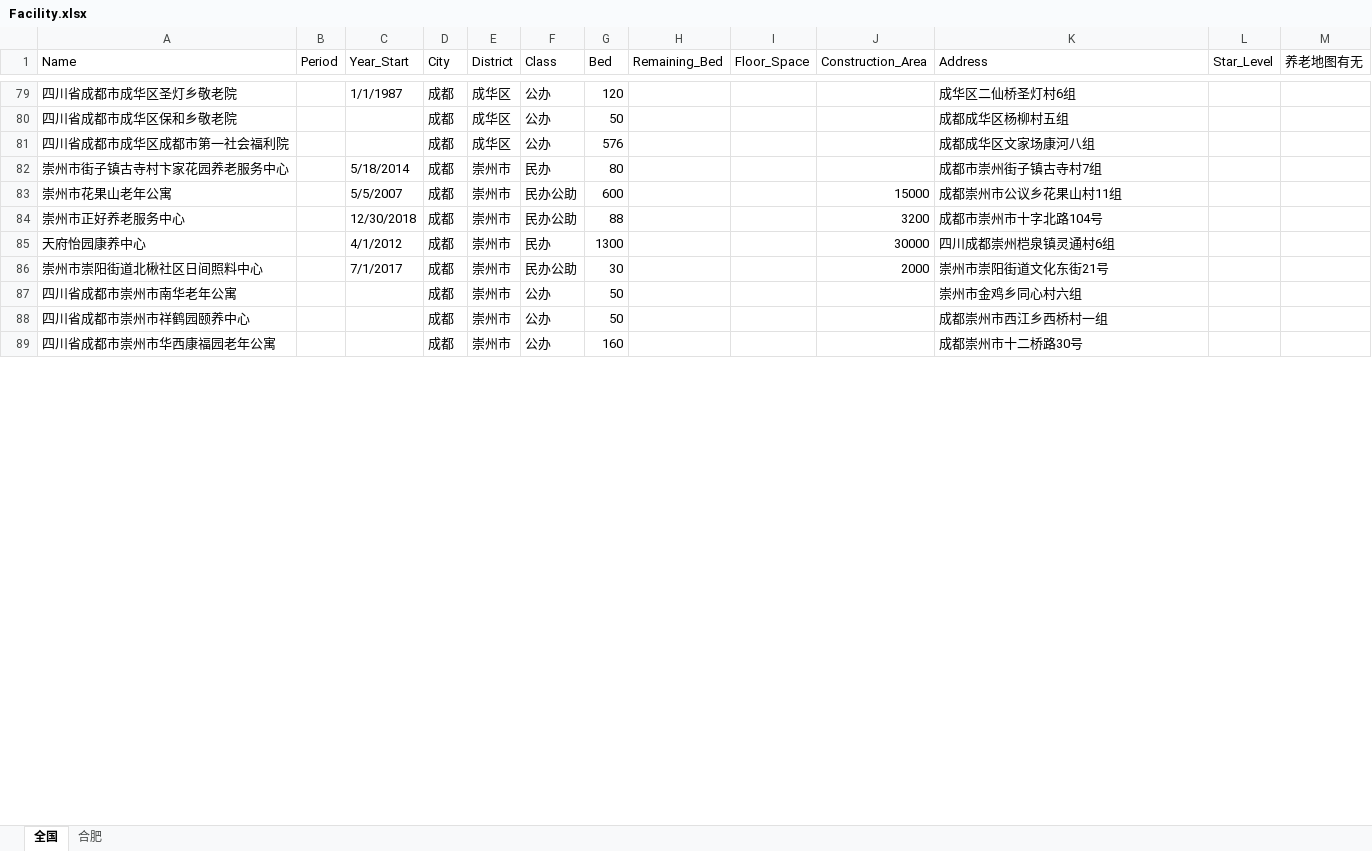
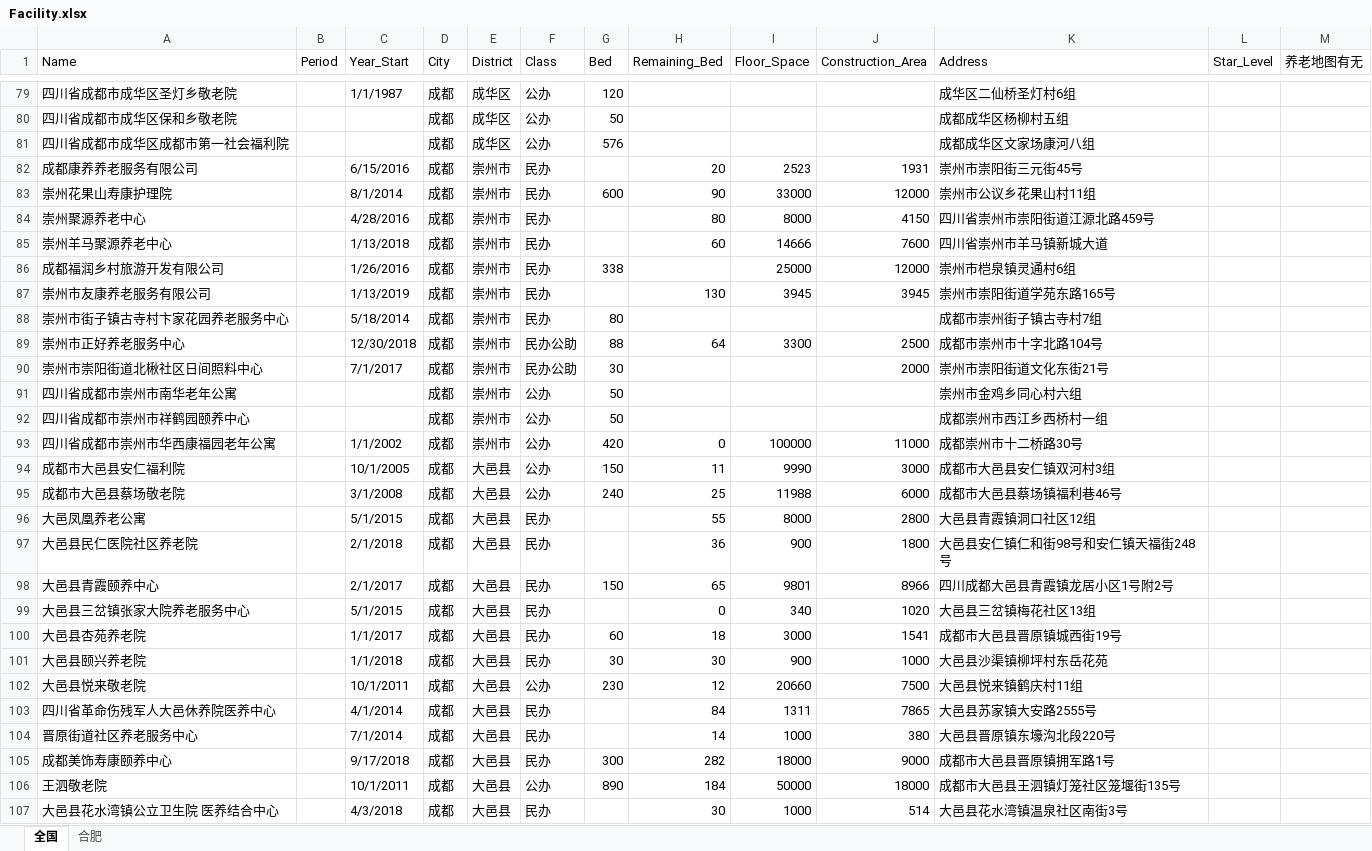
Before and after one commit to JACKTANSNAKE/2020research, an Excel workbook: dataset/Facility.xlsx, sheet 全国, drawn as a sheet; only a part is shown, gaps mark what is left out; values as stored, in another font and other column widths than the file's, no borders; removed rows and columns are numbered as before the commit, all else as after; the diff covers the shown part only; the diff names each change by its address in the sheet, - before the commit and + after, or states it on an @@ line.

Commit message:
Finished Chengdu facilities

```diff
--- a/dataset/Facility.xlsx (sheet 全国)
+++ b/dataset/Facility.xlsx (sheet 全国)
+row 82: 成都康养养老服务有限公司 |  | 6/15/2016 | 成都 | 崇州市 | 民办 |  | 20 | 2523 | 1931 | 崇州市崇阳街三元街45号
+row 83: 崇州花果山寿康护理院 |  | 8/1/2014 | 成都 | 崇州市 | 民办 | 600 | 90 | 33000 | 12000 | 崇州市公议乡花果山村11组
+row 84: 崇州聚源养老中心 |  | 4/28/2016 | 成都 | 崇州市 | 民办 |  | 80 | 8000 | 4150 | 四川省崇州市崇阳街道江源北路459号
+row 85: 崇州羊马聚源养老中心 |  | 1/13/2018 | 成都 | 崇州市 | 民办 |  | 60 | 14666 | 7600 | 四川省崇州市羊马镇新城大道
+row 86: 成都福润乡村旅游开发有限公司 |  | 1/26/2016 | 成都 | 崇州市 | 民办 | 338 |  | 25000 | 12000 | 崇州市桤泉镇灵通村6组
+row 87: 崇州市友康养老服务有限公司 |  | 1/13/2019 | 成都 | 崇州市 | 民办 |  | 130 | 3945 | 3945 | 崇州市崇阳街道学苑东路165号
-row 83: 崇州市花果山老年公寓 |  | 5/5/2007 | 成都 | 崇州市 | 民办公助 | 600 |  |  | 15000 | 成都崇州市公议乡花果山村11组
-H89 (Remaining_Bed): (empty)
+H89 (Remaining_Bed): 64
-I89 (Floor_Space): (empty)
+I89 (Floor_Space): 3300
-J89 (Construction_Area): 3200
+J89 (Construction_Area): 2500
-row 85: 天府怡园康养中心 |  | 4/1/2012 | 成都 | 崇州市 | 民办 | 1300 |  |  | 30000 | 四川成都崇州桤泉镇灵通村6组
-C93 (Year_Start): (empty)
+C93 (Year_Start): 1/1/2002
-G93 (Bed): 160
+G93 (Bed): 420
-H93 (Remaining_Bed): (empty)
+H93 (Remaining_Bed): 0
-I93 (Floor_Space): (empty)
+I93 (Floor_Space): 100000
-J93 (Construction_Area): (empty)
+J93 (Construction_Area): 11000
+row 94: 成都市大邑县安仁福利院 |  | 10/1/2005 | 成都 | 大邑县 | 公办 | 150 | 11 | 9990 | 3000 | 成都市大邑县安仁镇双河村3组
+row 95: 成都市大邑县蔡场敬老院 |  | 3/1/2008 | 成都 | 大邑县 | 公办 | 240 | 25 | 11988 | 6000 | 成都市大邑县蔡场镇福利巷46号
+row 96: 大邑凤凰养老公寓 |  | 5/1/2015 | 成都 | 大邑县 | 民办 |  | 55 | 8000 | 2800 | 大邑县青霞镇洞口社区12组
+row 97: 大邑县民仁医院社区养老院 |  | 2/1/2018 | 成都 | 大邑县 | 民办 |  | 36 | 900 | 1800 | 大邑县安仁镇仁和街98号和安仁镇天福街248号
+row 98: 大邑县青霞颐养中心 |  | 2/1/2017 | 成都 | 大邑县 | 民办 | 150 | 65 | 9801 | 8966 | 四川成都大邑县青霞镇龙居小区1号附2号
+row 99: 大邑县三岔镇张家大院养老服务中心 |  | 5/1/2015 | 成都 | 大邑县 | 民办 |  | 0 | 340 | 1020 | 大邑县三岔镇梅花社区13组
+row 100: 大邑县杏苑养老院 |  | 1/1/2017 | 成都 | 大邑县 | 民办 | 60 | 18 | 3000 | 1541 | 成都市大邑县晋原镇城西街19号
+row 101: 大邑县颐兴养老院 |  | 1/1/2018 | 成都 | 大邑县 | 民办 | 30 | 30 | 900 | 1000 | 大邑县沙渠镇柳坪村东岳花苑
+row 102: 大邑县悦来敬老院 |  | 10/1/2011 | 成都 | 大邑县 | 公办 | 230 | 12 | 20660 | 7500 | 大邑县悦来镇鹤庆村11组
+row 103: 四川省革命伤残军人大邑休养院医养中心 |  | 4/1/2014 | 成都 | 大邑县 | 民办 |  | 84 | 1311 | 7865 | 大邑县苏家镇大安路2555号
+row 104: 晋原街道社区养老服务中心 |  | 7/1/2014 | 成都 | 大邑县 | 民办 |  | 14 | 1000 | 380 | 大邑县晋原镇东壕沟北段220号
+row 105: 成都美饰寿康颐养中心 |  | 9/17/2018 | 成都 | 大邑县 | 民办 | 300 | 282 | 18000 | 9000 | 成都市大邑县晋原镇拥军路1号
+row 106: 王泗敬老院 |  | 10/1/2011 | 成都 | 大邑县 | 公办 | 890 | 184 | 50000 | 18000 | 成都市大邑县王泗镇灯笼社区笼堰街135号
+row 107: 大邑县花水湾镇公立卫生院 医养结合中心 |  | 4/3/2018 | 成都 | 大邑县 | 民办 |  | 30 | 1000 | 514 | 大邑县花水湾镇温泉社区南街3号
```
Also changed, not shown: 81 added rows, 46 edited cells and cell formats elsewhere in this sheet.
